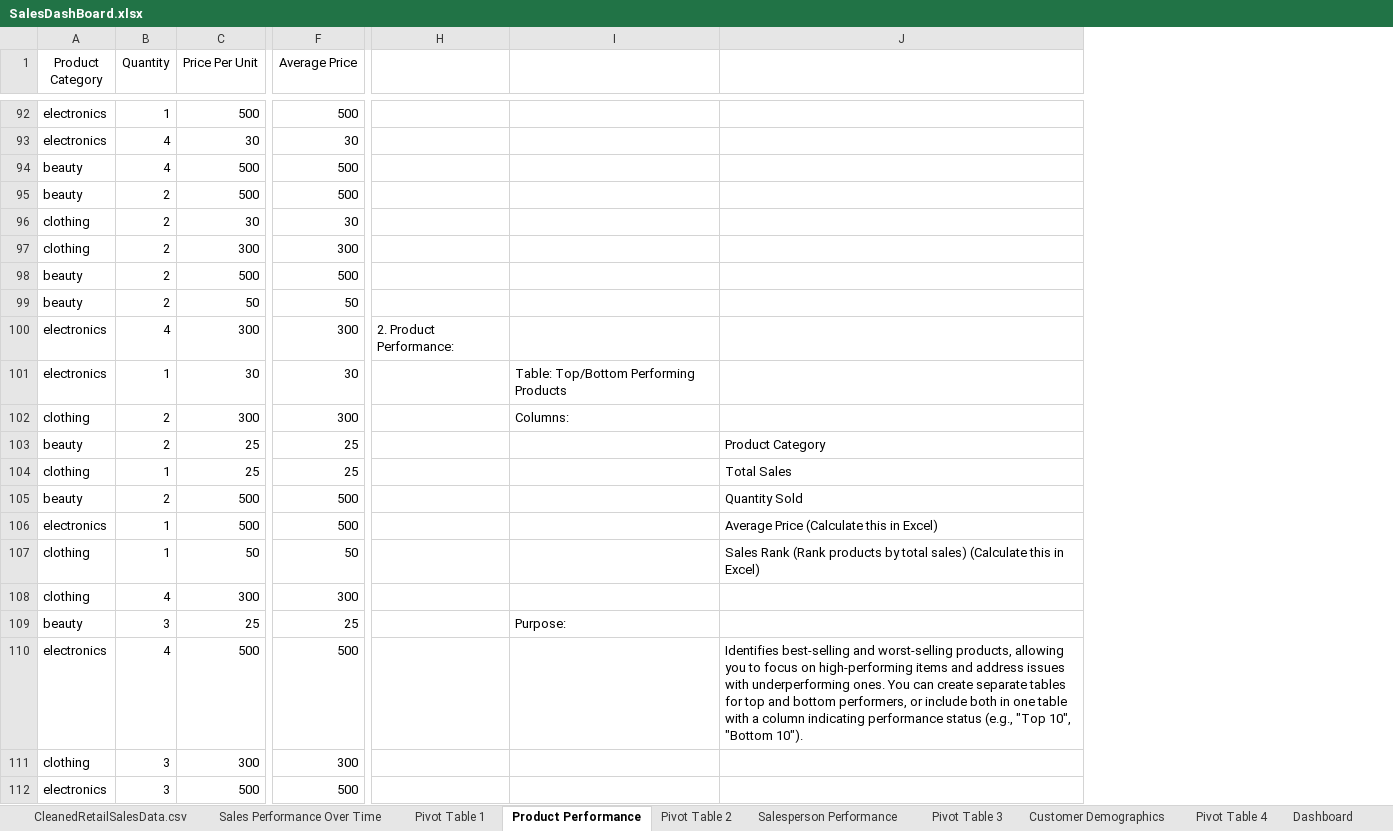
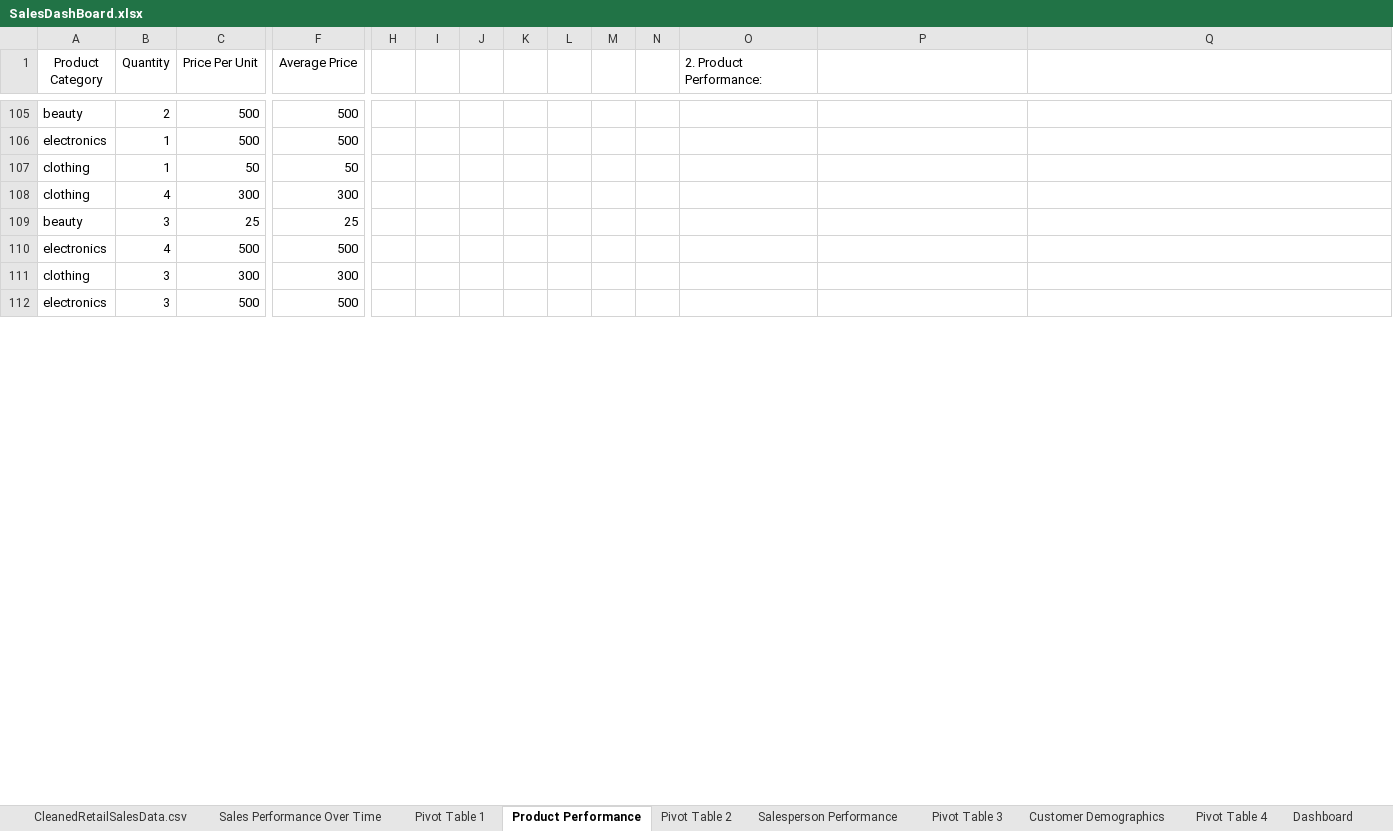
Before and after one commit to AlexOrtiz5/Sales_Performance, an Excel workbook: Dashboard/SalesDashBoard.xlsx, sheet Product Performance, drawn as a sheet; only a part is shown, gaps mark what is left out; values as stored, in another font and other column widths than the file's, no borders; charts and pictures not drawn; removed rows and columns are numbered as before the commit, all else as after; rows hold the shown columns only; the diff covers the shown part only; the diff names each change by its address in the sheet, - before the commit and + after, or states it on an @@ line.

Commit message:
Clean the notes

```diff
--- a/Dashboard/SalesDashBoard.xlsx (sheet Product Performance)
+++ b/Dashboard/SalesDashBoard.xlsx (sheet Product Performance)
+column H, empty
+column I, empty
+column J, empty
+column K, empty
+column L, empty
+column M, empty
+column N, empty
-O1: (empty)
+O1: 2. Product Performance:
@@ row 98 moved to row 95: beauty @@
-row 99: beauty | 2 | 50 | 50
-row 100: electronics | 4 | 300 | 300 | 2. Product Performance:
-row 101: electronics | 1 | 30 | 30 |  | Table: Top/Bottom Performing Products
-row 102: clothing | 2 | 300 | 300 |  | Columns:
-row 103: beauty | 2 | 25 | 25 |  |  | Product Category
-row 104: clothing | 1 | 25 | 25 |  |  | Total Sales
-row 105: beauty | 2 | 500 | 500 |  |  | Quantity Sold
-Q106: Average Price (Calculate this in Excel)
+Q106: (empty)
-Q107: Sales Rank (Rank products by total sales) (Calculate this in Excel)
+Q107: (empty)
-P109: Purpose:
+P109: (empty)
-Q110: Identifies best-selling and worst-selling products, allowing you to focus on high-performing items and address issues with underperforming ones. You can create separate tables for top and bottom performers, or include both in one table with a column indicating performance status (e.g., "Top 10", "Bottom 10").
+Q110: (empty)
```
Also changed, not shown: 14 added rows, 7 removed rows and 76 moved rows elsewhere in this sheet, sheet Sales Performance Over Time, sheet Salesperson Performance, sheet Customer Demographics, formulas that keep their value, charts or pictures.
